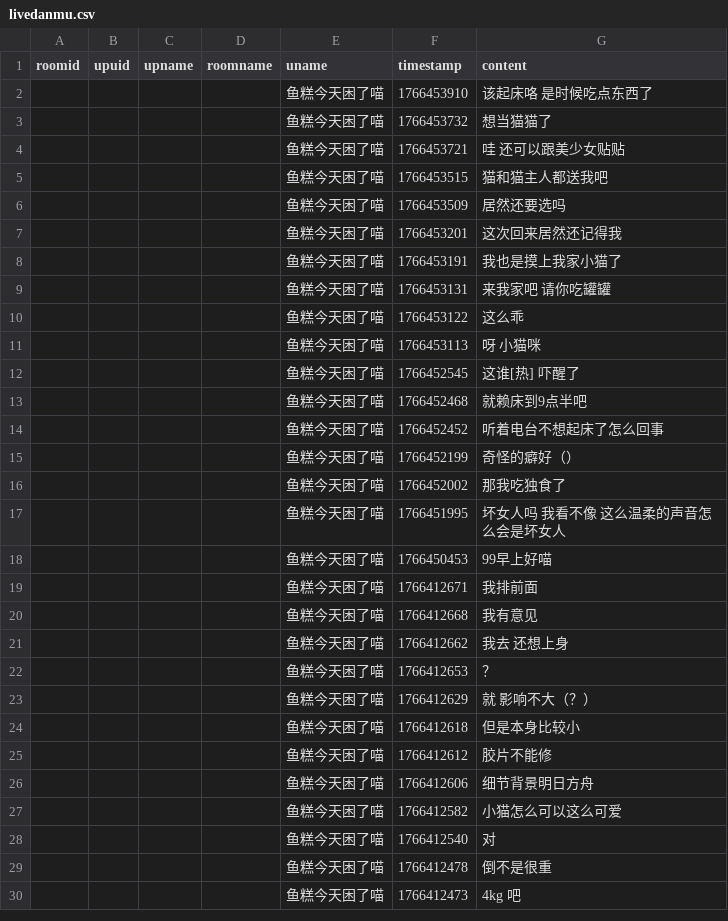
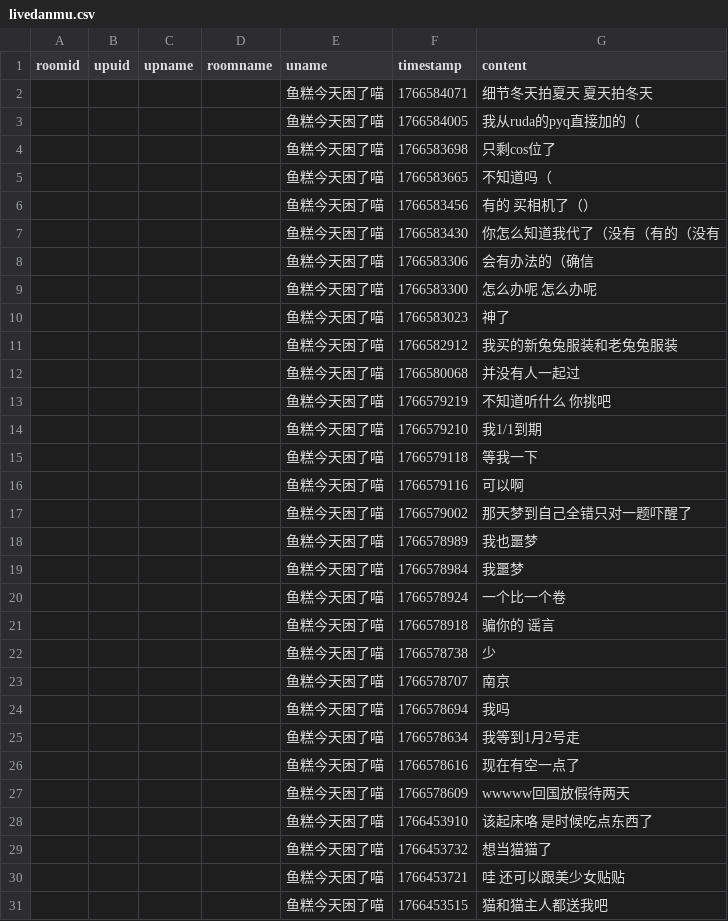
Before and after one commit to YurenHao0426/MuxianSexualRepressionHistory, a CSV file: livedanmu.csv, drawn as a sheet; only a part is shown; the shorter side is filled out with more unchanged rows; the diff names each change by its address in the sheet, - before the commit and + after, or states it on an @@ line.

```diff
--- a/livedanmu.csv
+++ b/livedanmu.csv
+row 2:  |  |  |  | 鱼糕今天困了喵 | 1766584071 | 细节冬天拍夏天 夏天拍冬天
+row 3:  |  |  |  | 鱼糕今天困了喵 | 1766584005 | 我从ruda的pyq直接加的（
+row 4:  |  |  |  | 鱼糕今天困了喵 | 1766583698 | 只剩cos位了
+row 5:  |  |  |  | 鱼糕今天困了喵 | 1766583665 | 不知道吗（
+row 6:  |  |  |  | 鱼糕今天困了喵 | 1766583456 | 有的 买相机了（）
+row 7:  |  |  |  | 鱼糕今天困了喵 | 1766583430 | 你怎么知道我代了（没有（有的（没有
+row 8:  |  |  |  | 鱼糕今天困了喵 | 1766583306 | 会有办法的（确信
+row 9:  |  |  |  | 鱼糕今天困了喵 | 1766583300 | 怎么办呢 怎么办呢
+row 10:  |  |  |  | 鱼糕今天困了喵 | 1766583023 | 神了
+row 11:  |  |  |  | 鱼糕今天困了喵 | 1766582912 | 我买的新兔兔服装和老兔兔服装
+row 12:  |  |  |  | 鱼糕今天困了喵 | 1766580068 | 并没有人一起过
+row 13:  |  |  |  | 鱼糕今天困了喵 | 1766579219 | 不知道听什么 你挑吧
+row 14:  |  |  |  | 鱼糕今天困了喵 | 1766579210 | 我1/1到期
+row 15:  |  |  |  | 鱼糕今天困了喵 | 1766579118 | 等我一下
+row 16:  |  |  |  | 鱼糕今天困了喵 | 1766579116 | 可以啊
+row 17:  |  |  |  | 鱼糕今天困了喵 | 1766579002 | 那天梦到自己全错只对一题吓醒了
+row 18:  |  |  |  | 鱼糕今天困了喵 | 1766578989 | 我也噩梦
+row 19:  |  |  |  | 鱼糕今天困了喵 | 1766578984 | 我噩梦
+row 20:  |  |  |  | 鱼糕今天困了喵 | 1766578924 | 一个比一个卷
+row 21:  |  |  |  | 鱼糕今天困了喵 | 1766578918 | 骗你的 谣言
+row 22:  |  |  |  | 鱼糕今天困了喵 | 1766578738 | 少
+row 23:  |  |  |  | 鱼糕今天困了喵 | 1766578707 | 南京
+row 24:  |  |  |  | 鱼糕今天困了喵 | 1766578694 | 我吗
+row 25:  |  |  |  | 鱼糕今天困了喵 | 1766578634 | 我等到1月2号走
+row 26:  |  |  |  | 鱼糕今天困了喵 | 1766578616 | 现在有空一点了
+row 27:  |  |  |  | 鱼糕今天困了喵 | 1766578609 | wwwww回国放假待两天
```
